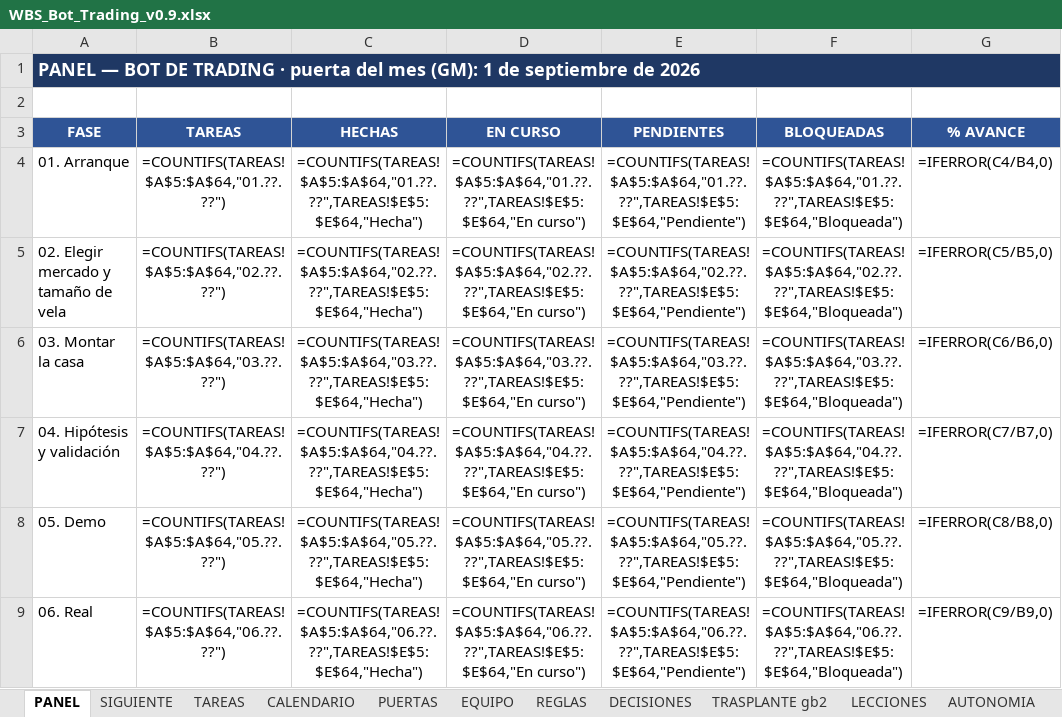
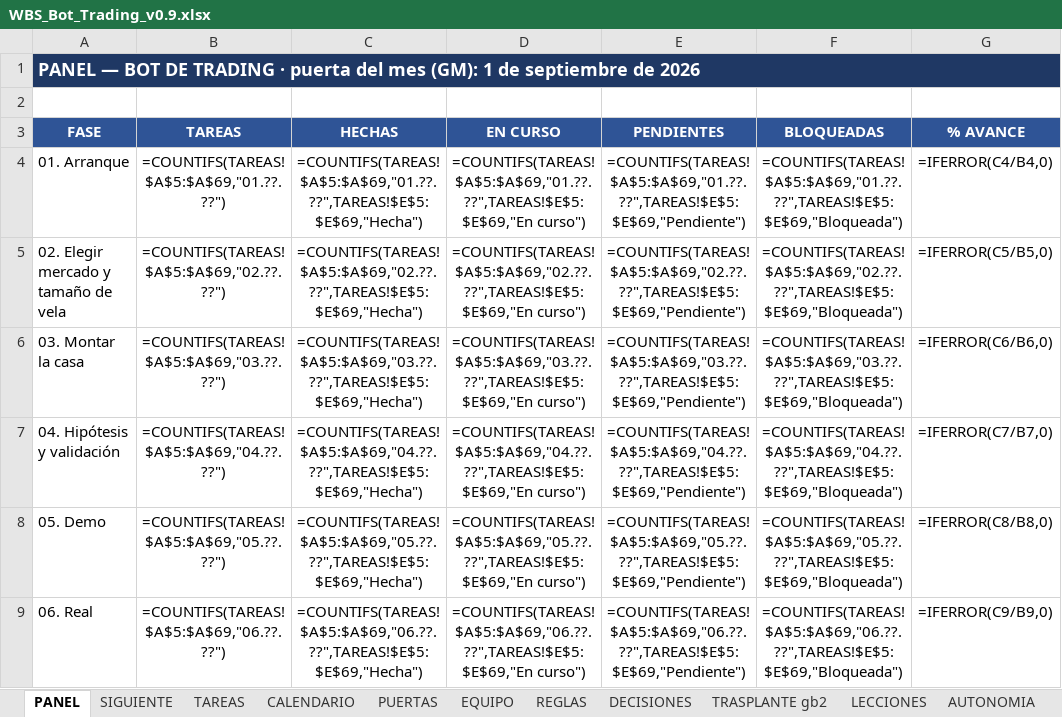
Before and after one commit to martinreina23/bot-trading, an Excel workbook: 05-vista-ceo/WBS_Bot_Trading_v0.9.xlsx, sheet PANEL, drawn as a sheet; only a part is shown; values as stored, in another font and other column widths than the file's, no borders; formulas without a stored value are shown as written; conditional formats not drawn; the diff covers the shown part only; the diff names each change by its address in the sheet, - before the commit and + after, or states it on an @@ line.

```diff
--- a/05-vista-ceo/WBS_Bot_Trading_v0.9.xlsx (sheet PANEL)
+++ b/05-vista-ceo/WBS_Bot_Trading_v0.9.xlsx (sheet PANEL)
-B4 (TAREAS): =COUNTIFS(TAREAS!$A$5:$A$64,"01.??.??")
+B4 (TAREAS): =COUNTIFS(TAREAS!$A$5:$A$69,"01.??.??")
-C4 (HECHAS): =COUNTIFS(TAREAS!$A$5:$A$64,"01.??.??",TAREAS!$E$5:$E$64,"Hecha")
+C4 (HECHAS): =COUNTIFS(TAREAS!$A$5:$A$69,"01.??.??",TAREAS!$E$5:$E$69,"Hecha")
-D4 (EN CURSO): =COUNTIFS(TAREAS!$A$5:$A$64,"01.??.??",TAREAS!$E$5:$E$64,"En curso")
+D4 (EN CURSO): =COUNTIFS(TAREAS!$A$5:$A$69,"01.??.??",TAREAS!$E$5:$E$69,"En curso")
-E4 (PENDIENTES): =COUNTIFS(TAREAS!$A$5:$A$64,"01.??.??",TAREAS!$E$5:$E$64,"Pendiente")
+E4 (PENDIENTES): =COUNTIFS(TAREAS!$A$5:$A$69,"01.??.??",TAREAS!$E$5:$E$69,"Pendiente")
-F4 (BLOQUEADAS): =COUNTIFS(TAREAS!$A$5:$A$64,"01.??.??",TAREAS!$E$5:$E$64,"Bloqueada")
+F4 (BLOQUEADAS): =COUNTIFS(TAREAS!$A$5:$A$69,"01.??.??",TAREAS!$E$5:$E$69,"Bloqueada")
-B5 (TAREAS): =COUNTIFS(TAREAS!$A$5:$A$64,"02.??.??")
+B5 (TAREAS): =COUNTIFS(TAREAS!$A$5:$A$69,"02.??.??")
-C5 (HECHAS): =COUNTIFS(TAREAS!$A$5:$A$64,"02.??.??",TAREAS!$E$5:$E$64,"Hecha")
+C5 (HECHAS): =COUNTIFS(TAREAS!$A$5:$A$69,"02.??.??",TAREAS!$E$5:$E$69,"Hecha")
-D5 (EN CURSO): =COUNTIFS(TAREAS!$A$5:$A$64,"02.??.??",TAREAS!$E$5:$E$64,"En curso")
+D5 (EN CURSO): =COUNTIFS(TAREAS!$A$5:$A$69,"02.??.??",TAREAS!$E$5:$E$69,"En curso")
-E5 (PENDIENTES): =COUNTIFS(TAREAS!$A$5:$A$64,"02.??.??",TAREAS!$E$5:$E$64,"Pendiente")
+E5 (PENDIENTES): =COUNTIFS(TAREAS!$A$5:$A$69,"02.??.??",TAREAS!$E$5:$E$69,"Pendiente")
-F5 (BLOQUEADAS): =COUNTIFS(TAREAS!$A$5:$A$64,"02.??.??",TAREAS!$E$5:$E$64,"Bloqueada")
+F5 (BLOQUEADAS): =COUNTIFS(TAREAS!$A$5:$A$69,"02.??.??",TAREAS!$E$5:$E$69,"Bloqueada")
-B6 (TAREAS): =COUNTIFS(TAREAS!$A$5:$A$64,"03.??.??")
+B6 (TAREAS): =COUNTIFS(TAREAS!$A$5:$A$69,"03.??.??")
-C6 (HECHAS): =COUNTIFS(TAREAS!$A$5:$A$64,"03.??.??",TAREAS!$E$5:$E$64,"Hecha")
+C6 (HECHAS): =COUNTIFS(TAREAS!$A$5:$A$69,"03.??.??",TAREAS!$E$5:$E$69,"Hecha")
-D6 (EN CURSO): =COUNTIFS(TAREAS!$A$5:$A$64,"03.??.??",TAREAS!$E$5:$E$64,"En curso")
+D6 (EN CURSO): =COUNTIFS(TAREAS!$A$5:$A$69,"03.??.??",TAREAS!$E$5:$E$69,"En curso")
-E6 (PENDIENTES): =COUNTIFS(TAREAS!$A$5:$A$64,"03.??.??",TAREAS!$E$5:$E$64,"Pendiente")
+E6 (PENDIENTES): =COUNTIFS(TAREAS!$A$5:$A$69,"03.??.??",TAREAS!$E$5:$E$69,"Pendiente")
-F6 (BLOQUEADAS): =COUNTIFS(TAREAS!$A$5:$A$64,"03.??.??",TAREAS!$E$5:$E$64,"Bloqueada")
+F6 (BLOQUEADAS): =COUNTIFS(TAREAS!$A$5:$A$69,"03.??.??",TAREAS!$E$5:$E$69,"Bloqueada")
-B7 (TAREAS): =COUNTIFS(TAREAS!$A$5:$A$64,"04.??.??")
+B7 (TAREAS): =COUNTIFS(TAREAS!$A$5:$A$69,"04.??.??")
-C7 (HECHAS): =COUNTIFS(TAREAS!$A$5:$A$64,"04.??.??",TAREAS!$E$5:$E$64,"Hecha")
+C7 (HECHAS): =COUNTIFS(TAREAS!$A$5:$A$69,"04.??.??",TAREAS!$E$5:$E$69,"Hecha")
-D7 (EN CURSO): =COUNTIFS(TAREAS!$A$5:$A$64,"04.??.??",TAREAS!$E$5:$E$64,"En curso")
+D7 (EN CURSO): =COUNTIFS(TAREAS!$A$5:$A$69,"04.??.??",TAREAS!$E$5:$E$69,"En curso")
-E7 (PENDIENTES): =COUNTIFS(TAREAS!$A$5:$A$64,"04.??.??",TAREAS!$E$5:$E$64,"Pendiente")
+E7 (PENDIENTES): =COUNTIFS(TAREAS!$A$5:$A$69,"04.??.??",TAREAS!$E$5:$E$69,"Pendiente")
-F7 (BLOQUEADAS): =COUNTIFS(TAREAS!$A$5:$A$64,"04.??.??",TAREAS!$E$5:$E$64,"Bloqueada")
+F7 (BLOQUEADAS): =COUNTIFS(TAREAS!$A$5:$A$69,"04.??.??",TAREAS!$E$5:$E$69,"Bloqueada")
-B8 (TAREAS): =COUNTIFS(TAREAS!$A$5:$A$64,"05.??.??")
+B8 (TAREAS): =COUNTIFS(TAREAS!$A$5:$A$69,"05.??.??")
-C8 (HECHAS): =COUNTIFS(TAREAS!$A$5:$A$64,"05.??.??",TAREAS!$E$5:$E$64,"Hecha")
+C8 (HECHAS): =COUNTIFS(TAREAS!$A$5:$A$69,"05.??.??",TAREAS!$E$5:$E$69,"Hecha")
-D8 (EN CURSO): =COUNTIFS(TAREAS!$A$5:$A$64,"05.??.??",TAREAS!$E$5:$E$64,"En curso")
+D8 (EN CURSO): =COUNTIFS(TAREAS!$A$5:$A$69,"05.??.??",TAREAS!$E$5:$E$69,"En curso")
-E8 (PENDIENTES): =COUNTIFS(TAREAS!$A$5:$A$64,"05.??.??",TAREAS!$E$5:$E$64,"Pendiente")
+E8 (PENDIENTES): =COUNTIFS(TAREAS!$A$5:$A$69,"05.??.??",TAREAS!$E$5:$E$69,"Pendiente")
-F8 (BLOQUEADAS): =COUNTIFS(TAREAS!$A$5:$A$64,"05.??.??",TAREAS!$E$5:$E$64,"Bloqueada")
+F8 (BLOQUEADAS): =COUNTIFS(TAREAS!$A$5:$A$69,"05.??.??",TAREAS!$E$5:$E$69,"Bloqueada")
-B9 (TAREAS): =COUNTIFS(TAREAS!$A$5:$A$64,"06.??.??")
+B9 (TAREAS): =COUNTIFS(TAREAS!$A$5:$A$69,"06.??.??")
-C9 (HECHAS): =COUNTIFS(TAREAS!$A$5:$A$64,"06.??.??",TAREAS!$E$5:$E$64,"Hecha")
+C9 (HECHAS): =COUNTIFS(TAREAS!$A$5:$A$69,"06.??.??",TAREAS!$E$5:$E$69,"Hecha")
-D9 (EN CURSO): =COUNTIFS(TAREAS!$A$5:$A$64,"06.??.??",TAREAS!$E$5:$E$64,"En curso")
+D9 (EN CURSO): =COUNTIFS(TAREAS!$A$5:$A$69,"06.??.??",TAREAS!$E$5:$E$69,"En curso")
-E9 (PENDIENTES): =COUNTIFS(TAREAS!$A$5:$A$64,"06.??.??",TAREAS!$E$5:$E$64,"Pendiente")
+E9 (PENDIENTES): =COUNTIFS(TAREAS!$A$5:$A$69,"06.??.??",TAREAS!$E$5:$E$69,"Pendiente")
-F9 (BLOQUEADAS): =COUNTIFS(TAREAS!$A$5:$A$64,"06.??.??",TAREAS!$E$5:$E$64,"Bloqueada")
+F9 (BLOQUEADAS): =COUNTIFS(TAREAS!$A$5:$A$69,"06.??.??",TAREAS!$E$5:$E$69,"Bloqueada")
```
Also changed, not shown: 2 added rows and 6 edited cells elsewhere in this sheet, sheet REGLAS, sheet TAREAS, sheet SIGUIENTE, sheet LECCIONES, sheet DECISIONES, sheet TRASPLANTE gb2, 1 more sheet, 2 other files.
